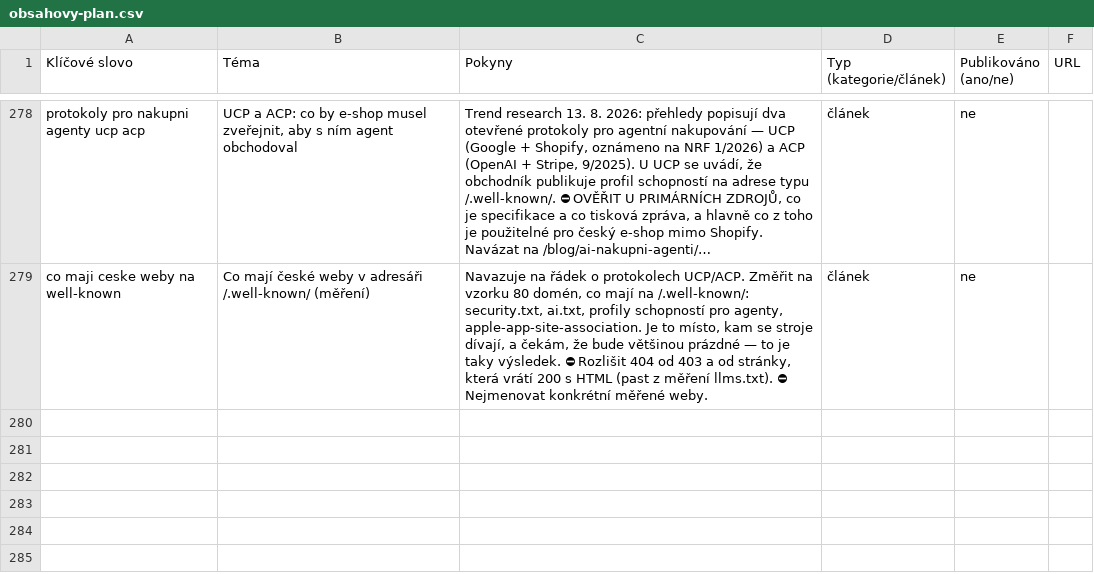
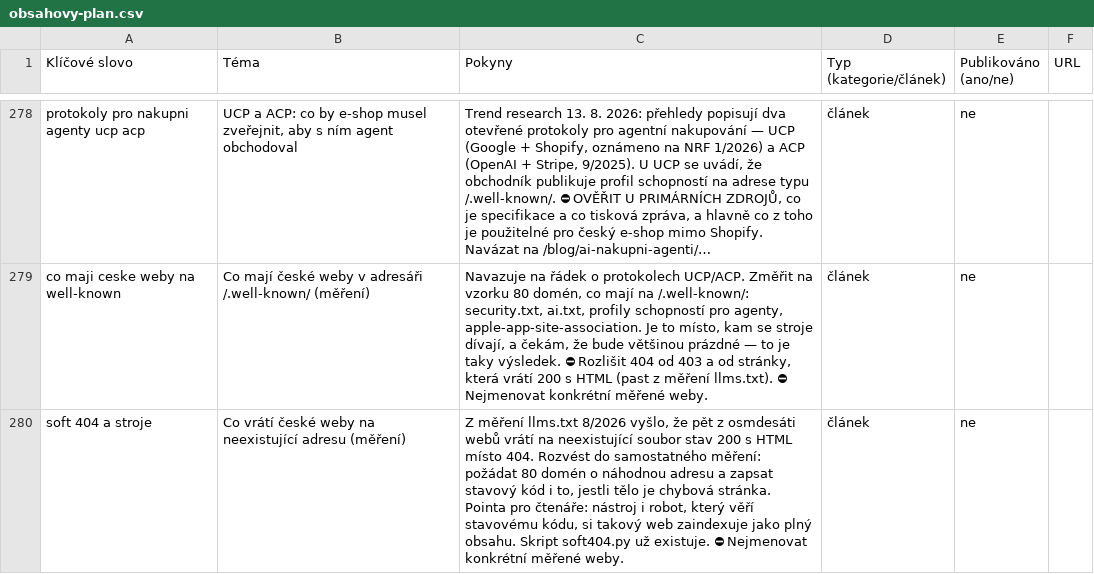
Before and after one commit to ultron-sniperdesign/aiseo-optimalizace, a CSV file: blogger/obsahovy-plan.csv, drawn as a sheet; only a part is shown, gaps mark what is left out; long unchanged cells end in …; the diff covers the shown part only; the diff names each change by its address in the sheet, - before the commit and + after, or states it on an @@ line.

```diff
--- a/blogger/obsahovy-plan.csv
+++ b/blogger/obsahovy-plan.csv
+row 280: soft 404 a stroje | Co vrátí české weby na neexistující adresu (měření) | Z měření llms.txt 8/2026 vyšlo, že pět z osmdesáti webů vrátí na neexistující soubor stav 200 s HTML místo 404. Rozvést do samostatného měření: požádat 80 domén o náhodnou adresu a zapsat stavový kód i to, jestli tělo je chybová stránka. Pointa pro čtenáře: nástroj i robot, který věří stavovému kódu, si takový web zaindexuje jako plný obsahu. Skript soft404.py už existuje. ⛔ Nejmenovat konkrétní měřené weby. | článek | ne
```
Also changed, not shown: 1 added row and 2 edited cells elsewhere in this file, 7 other files.
